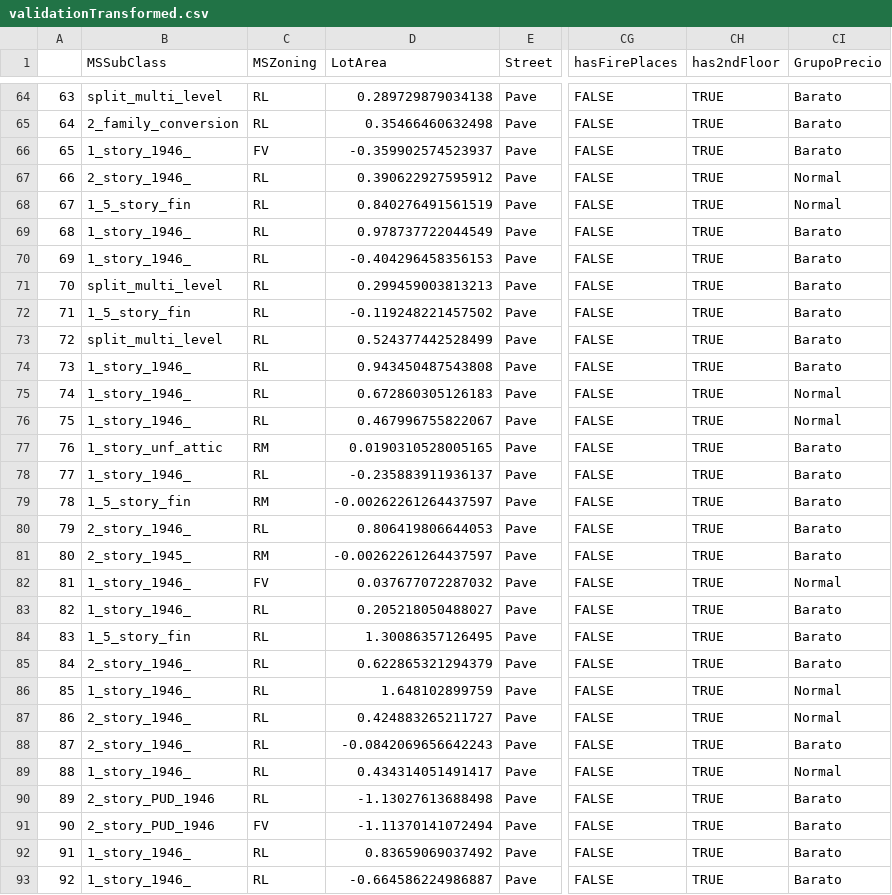
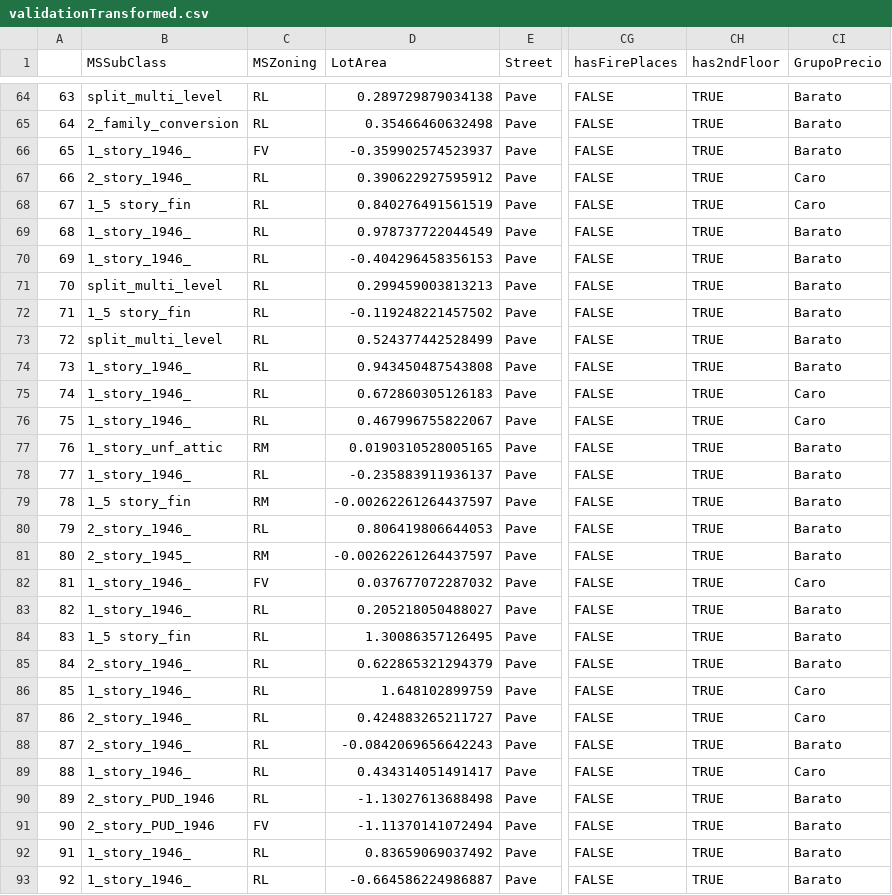
Before and after one commit to AnaFernandezCruz/MachineLearningI, a CSV file: validationTransformed.csv, drawn as a sheet; only a part is shown, gaps mark what is left out; the diff covers the shown part only; the diff names each change by its address in the sheet, - before the commit and + after, or states it on an @@ line.

```diff
--- a/validationTransformed.csv
+++ b/validationTransformed.csv
-CI67:CI68 (GrupoPrecio): Normal
+CI67:CI68 (GrupoPrecio): Caro
-B68 (MSSubClass): 1_5_story_fin
+B68 (MSSubClass): 1_5 story_fin
-B72 (MSSubClass): 1_5_story_fin
+B72 (MSSubClass): 1_5 story_fin
-CI75:CI76 (GrupoPrecio): Normal
+CI75:CI76 (GrupoPrecio): Caro
-B79 (MSSubClass): 1_5_story_fin
+B79 (MSSubClass): 1_5 story_fin
-CI82 (GrupoPrecio): Normal
+CI82 (GrupoPrecio): Caro
-B84 (MSSubClass): 1_5_story_fin
+B84 (MSSubClass): 1_5 story_fin
-CI86:CI87 (GrupoPrecio): Normal
+CI86:CI87 (GrupoPrecio): Caro
-CI89 (GrupoPrecio): Normal
+CI89 (GrupoPrecio): Caro
```
Also changed, not shown: 76 edited cells elsewhere in this file, datasetTestTransformed.csv, 17 other files.
